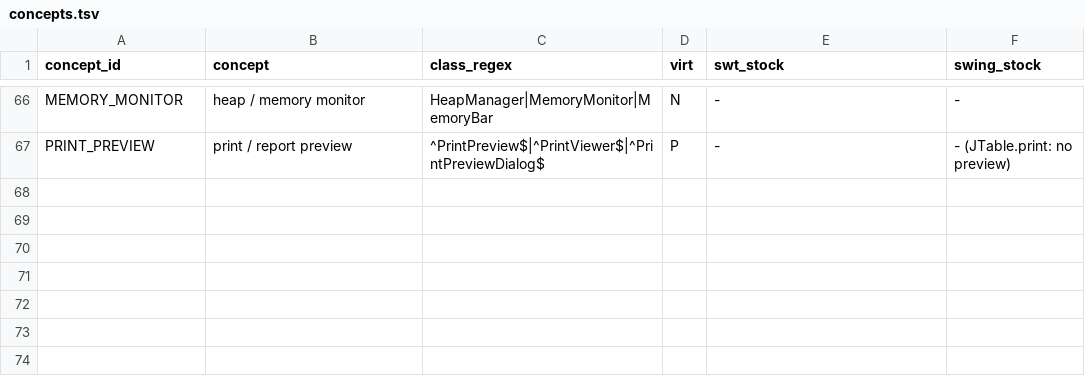
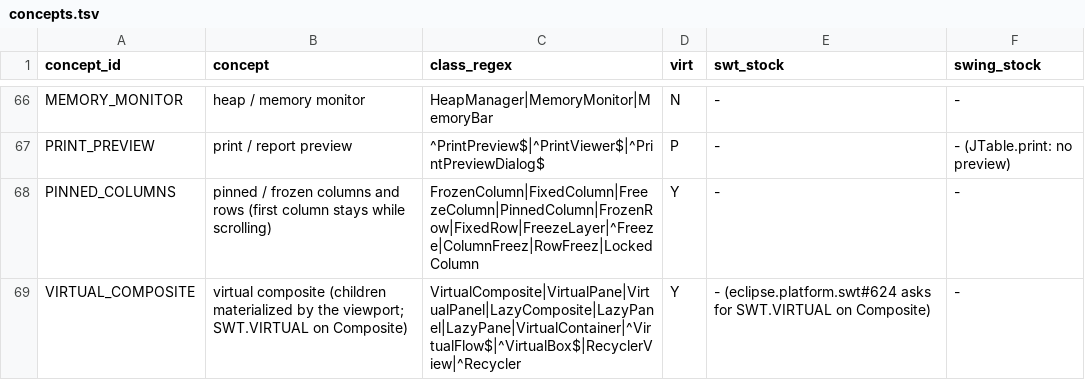
Before and after one commit to hsoliwal/nebula, a TSV file: docs/m3/custom-widgets/tools/concepts.tsv, drawn as a sheet; only a part is shown, gaps mark what is left out; the diff names each change by its address in the sheet, - before the commit and + after, or states it on an @@ line.

```diff
--- a/docs/m3/custom-widgets/tools/concepts.tsv
+++ b/docs/m3/custom-widgets/tools/concepts.tsv
+row 68: PINNED_COLUMNS | pinned / frozen columns and rows (first column stays while scrolling) | FrozenColumn|FixedColumn|FreezeColumn|PinnedColumn|FrozenRow|FixedRow|FreezeLayer|^Freeze|ColumnFreez|RowFreez|LockedColumn | Y | - | -
+row 69: VIRTUAL_COMPOSITE | virtual composite (children materialized by the viewport; SWT.VIRTUAL on Composite) | VirtualComposite|VirtualPane|VirtualPanel|LazyComposite|LazyPanel|LazyPane|VirtualContainer|^VirtualFlow$|^VirtualBox$|RecyclerView|^Recycler | Y | - (eclipse.platform.swt#624 asks for SWT.VIRTUAL on Composite) | -
```
Also changed, not shown: docs/m3/custom-widgets/ENHANCED_API_MAP.tsv, docs/m3/custom-widgets/LIBRARIES.tsv, 9 other files.
